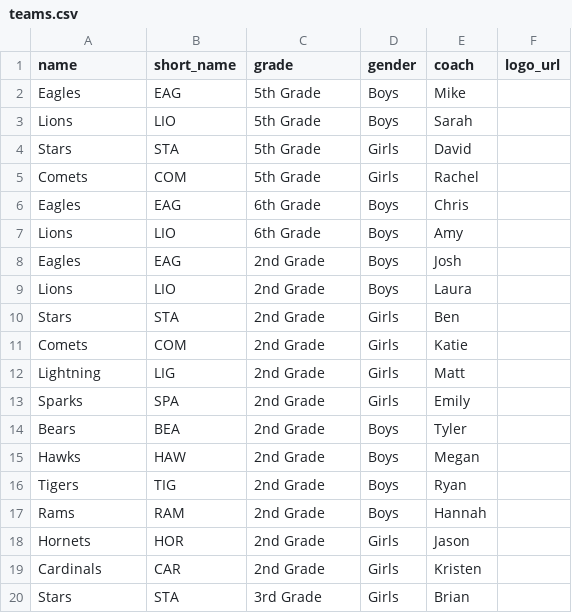
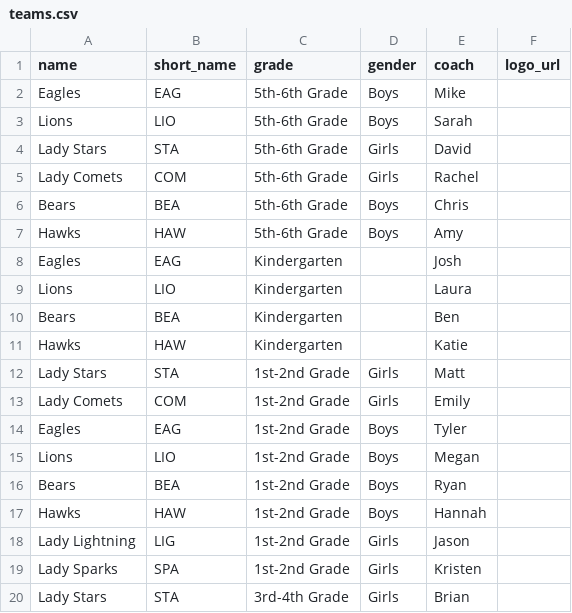
Before and after one commit to aingalsbe/UpwardScoreboard, a CSV file: deliverables/sheets-templates/teams.csv, drawn as a sheet; only a part is shown; the diff covers the shown part only.

Commit message:
feat(grades): combined grade bands, mixed Kindergarten, and Lady girls teams
- Canonical grades: Kindergarten, 1st-2nd Grade, 3rd-4th Grade, 5th-6th Grade
- 7 divisions: Kindergarten (mixed, gender=null) + Boys/Girls for 1st-2nd, 3rd-4th, 5th-6th
- K & 1st-2nd Grade trigger score-hiding / simplified scorekeeper; 3rd-4th & 5th-6th show scores
- Prefix all girls teams with 'Lady ' (Lady Stars, Lady Comets, etc.); strip 'Lady ' for 3-letter short_name and logo matching
- Add idempotent migrateCombinedGrades() for legacy grades, Kindergarten gender=null, Lady prefix, duplicate-name collision resolution, and games.division
- Update admin UI datalists/filters, manifest.json, sample CSVs, unit tests, and e2e scripts

```diff
--- a/deliverables/sheets-templates/teams.csv
+++ b/deliverables/sheets-templates/teams.csv
@@ -1,20 +1,20 @@
 name,short_name,grade,gender,coach,logo_url
-Eagles,EAG,5th Grade,Boys,Mike,
-Lions,LIO,5th Grade,Boys,Sarah,
-Stars,STA,5th Grade,Girls,David,
-Comets,COM,5th Grade,Girls,Rachel,
-Eagles,EAG,6th Grade,Boys,Chris,
-Lions,LIO,6th Grade,Boys,Amy,
-Eagles,EAG,2nd Grade,Boys,Josh,
-Lions,LIO,2nd Grade,Boys,Laura,
-Stars,STA,2nd Grade,Girls,Ben,
-Comets,COM,2nd Grade,Girls,Katie,
-Lightning,LIG,2nd Grade,Girls,Matt,
-Sparks,SPA,2nd Grade,Girls,Emily,
-Bears,BEA,2nd Grade,Boys,Tyler,
-Hawks,HAW,2nd Grade,Boys,Megan,
-Tigers,TIG,2nd Grade,Boys,Ryan,
-Rams,RAM,2nd Grade,Boys,Hannah,
-Hornets,HOR,2nd Grade,Girls,Jason,
-Cardinals,CAR,2nd Grade,Girls,Kristen,
-Stars,STA,3rd Grade,Girls,Brian,
+Eagles,EAG,5th-6th Grade,Boys,Mike,
+Lions,LIO,5th-6th Grade,Boys,Sarah,
+Lady Stars,STA,5th-6th Grade,Girls,David,
+Lady Comets,COM,5th-6th Grade,Girls,Rachel,
+Bears,BEA,5th-6th Grade,Boys,Chris,
+Hawks,HAW,5th-6th Grade,Boys,Amy,
+Eagles,EAG,Kindergarten,,Josh,
+Lions,LIO,Kindergarten,,Laura,
+Bears,BEA,Kindergarten,,Ben,
+Hawks,HAW,Kindergarten,,Katie,
+Lady Stars,STA,1st-2nd Grade,Girls,Matt,
+Lady Comets,COM,1st-2nd Grade,Girls,Emily,
+Eagles,EAG,1st-2nd Grade,Boys,Tyler,
+Lions,LIO,1st-2nd Grade,Boys,Megan,
+Bears,BEA,1st-2nd Grade,Boys,Ryan,
+Hawks,HAW,1st-2nd Grade,Boys,Hannah,
+Lady Lightning,LIG,1st-2nd Grade,Girls,Jason,
+Lady Sparks,SPA,1st-2nd Grade,Girls,Kristen,
+Lady Stars,STA,3rd-4th Grade,Girls,Brian,
```
Also changed, not shown: 6 added rows, 6 removed rows and 40 edited cells elsewhere in this file, deliverables/sheets-templates/schedule.csv, samples/schedule.csv, 18 other files.
